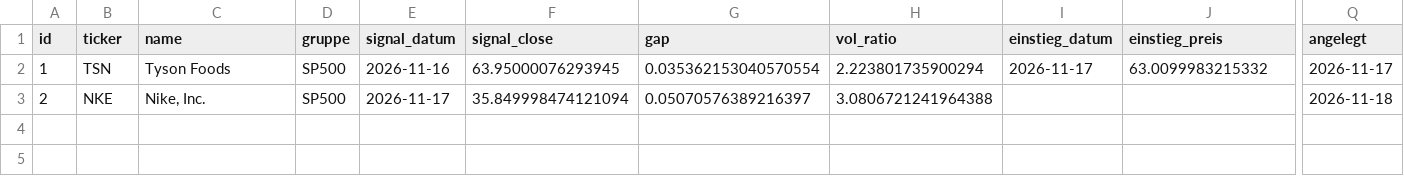
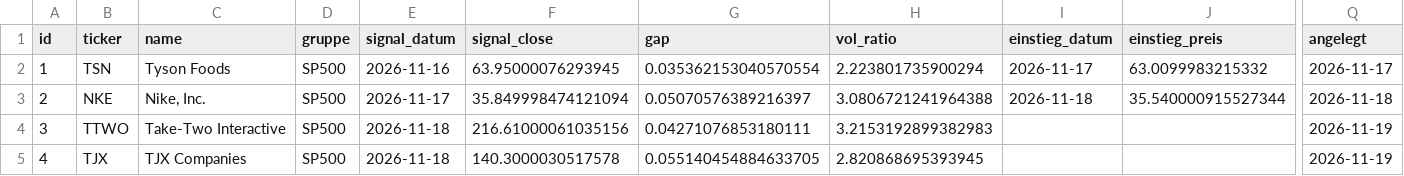
Before and after one commit to lk2702/tradespot, a CSV file: data/journal.csv, drawn as a sheet; only a part is shown, gaps mark what is left out; rows hold the shown columns only; the diff names each change by its address in the sheet, - before the commit and + after, or states it on an @@ line.

```diff
--- a/data/journal.csv
+++ b/data/journal.csv
-I3 (einstieg_datum): (empty)
+I3 (einstieg_datum): 2026-11-18
-J3 (einstieg_preis): (empty)
+J3 (einstieg_preis): 35.540000915527344
+row 4: 3 | TTWO | Take-Two Interactive | SP500 | 2026-11-18 | 216.61000061035156 | 0.04271076853180111 | 3.2153192899382983 |  |  | 2026-11-19
+row 5: 4 | TJX | TJX Companies | SP500 | 2026-11-18 | 140.3000030517578 | 0.055140454884633705 | 2.820868695393945 |  |  | 2026-11-19
```
Also changed, not shown: 1 other file.
